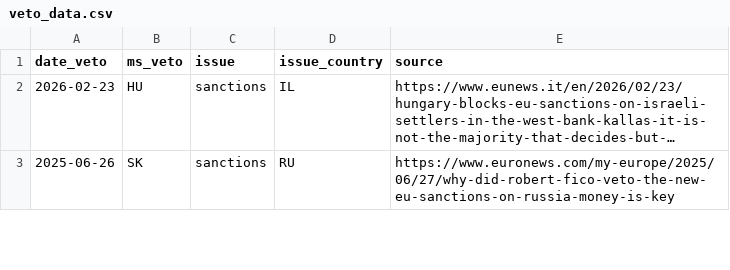
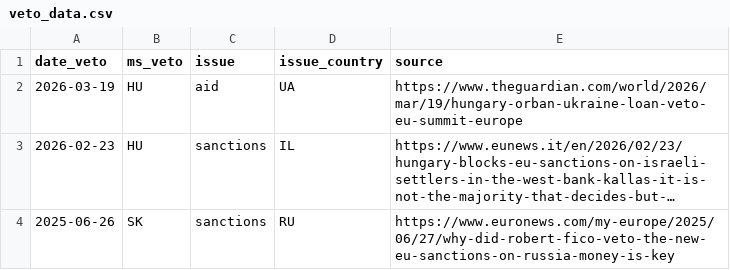
Before and after one commit to michalovadek/eu-veto-tracker, a CSV file: veto_data.csv, drawn as a sheet; only a part is shown; long unchanged cells end in …; the diff names each change by its address in the sheet, - before the commit and + after, or states it on an @@ line.

Commit message:
Add new veto entry for Hungary on March 19, 2026

```diff
--- a/veto_data.csv
+++ b/veto_data.csv
+row 2: 2026-03-19 | HU | aid | UA | https://www.theguardian.com/world/2026/mar/19/hungary-orban-ukraine-loan-veto-eu-summit-europe
```
